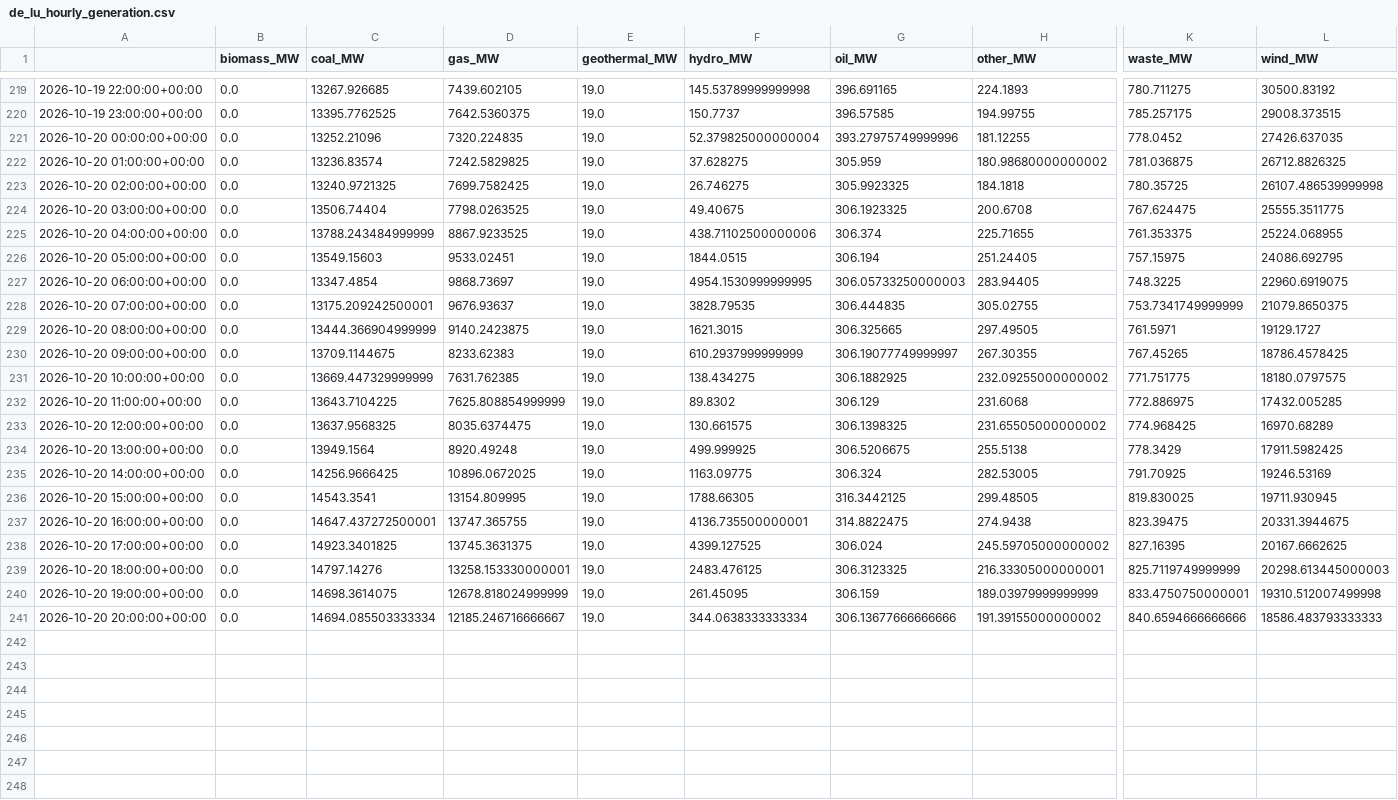
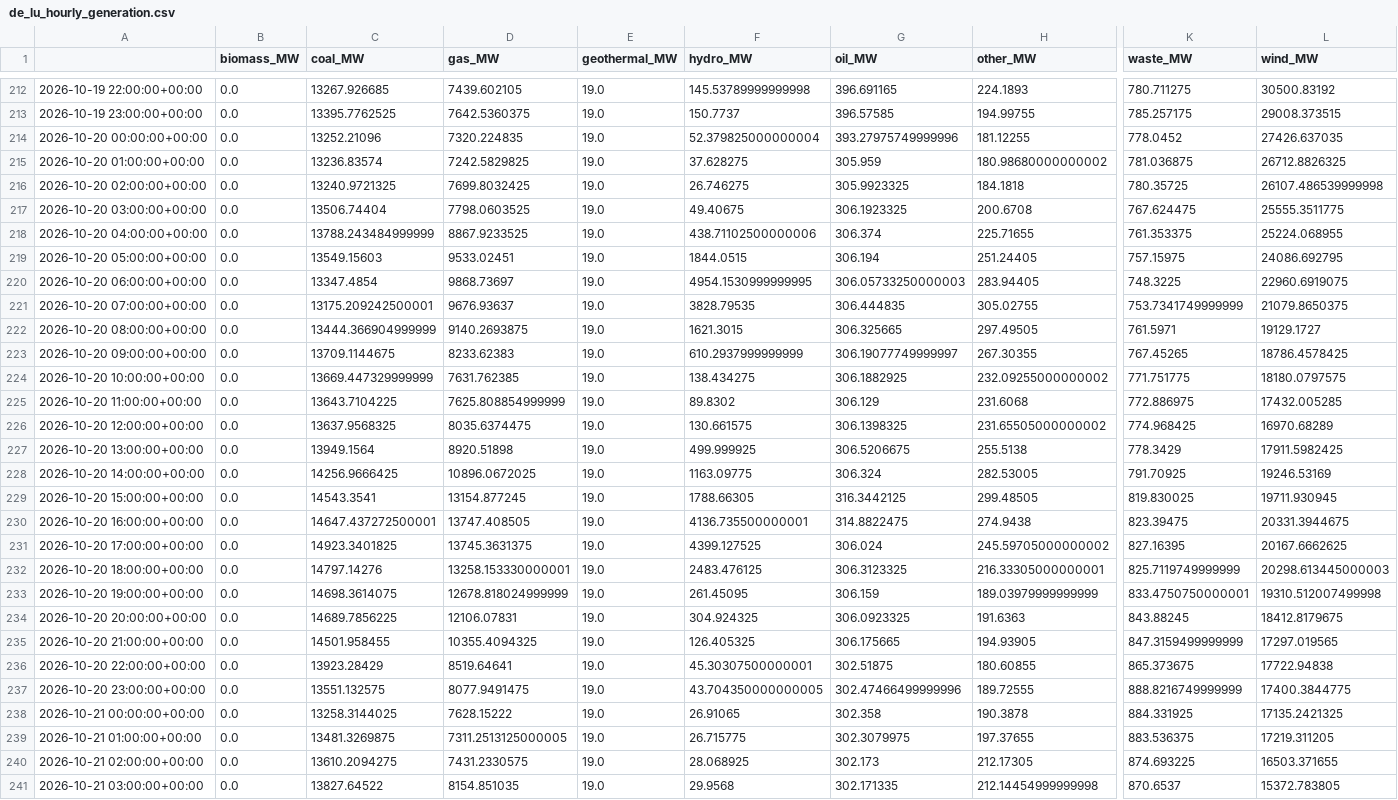
Before and after one commit to dayture/greenit_carbon_impact_forecasting, a CSV file: data/de_lu_hourly_generation.csv, drawn as a sheet; only a part is shown, gaps mark what is left out; addresses are those after the commit; rows hold the shown columns only; the diff covers the shown part only; the diff names each change by its address in the sheet, - before the commit and + after, or states it on an @@ line.

```diff
--- a/data/de_lu_hourly_generation.csv
+++ b/data/de_lu_hourly_generation.csv
-D216 (gas_MW): 7699.7582425
+D216 (gas_MW): 7699.8032425
-D217 (gas_MW): 7798.0263525
+D217 (gas_MW): 7798.0603525
-D222 (gas_MW): 9140.2423875
+D222 (gas_MW): 9140.2693875
-D227 (gas_MW): 8920.49248
+D227 (gas_MW): 8920.51898
-D229 (gas_MW): 13154.809995
+D229 (gas_MW): 13154.877245
-D230 (gas_MW): 13747.365755
+D230 (gas_MW): 13747.408505
-C234 (coal_MW): 14694.085503333334
+C234 (coal_MW): 14689.7856225
-D234 (gas_MW): 12185.246716666667
+D234 (gas_MW): 12106.07831
-F234 (hydro_MW): 344.0638333333334
+F234 (hydro_MW): 304.924325
-G234 (oil_MW): 306.13677666666666
+G234 (oil_MW): 306.0923325
-H234 (other_MW): 191.39155000000002
+H234 (other_MW): 191.6363
-K234 (waste_MW): 840.6594666666666
+K234 (waste_MW): 843.88245
-L234 (wind_MW): 18586.483793333333
+L234 (wind_MW): 18412.8179675
+row 235: 2026-10-20 21:00:00+00:00 | 0.0 | 14501.958455 | 10355.4094325 | 19.0 | 126.405325 | 306.175665 | 194.93905 | 847.3159499999999 | 17297.019565
+row 236: 2026-10-20 22:00:00+00:00 | 0.0 | 13923.28429 | 8519.64641 | 19.0 | 45.30307500000001 | 302.51875 | 180.60855 | 865.373675 | 17722.94838
+row 237: 2026-10-20 23:00:00+00:00 | 0.0 | 13551.132575 | 8077.9491475 | 19.0 | 43.704350000000005 | 302.47466499999996 | 189.72555 | 888.8216749999999 | 17400.3844775
+row 238: 2026-10-21 00:00:00+00:00 | 0.0 | 13258.3144025 | 7628.15222 | 19.0 | 26.91065 | 302.358 | 190.3878 | 884.331925 | 17135.2421325
+row 239: 2026-10-21 01:00:00+00:00 | 0.0 | 13481.3269875 | 7311.2513125000005 | 19.0 | 26.715775 | 302.3079975 | 197.37655 | 883.536375 | 17219.311205
+row 240: 2026-10-21 02:00:00+00:00 | 0.0 | 13610.2094275 | 7431.2330575 | 19.0 | 28.068925 | 302.173 | 212.17305 | 874.693225 | 16503.371655
+row 241: 2026-10-21 03:00:00+00:00 | 0.0 | 13827.64522 | 8154.851035 | 19.0 | 29.9568 | 302.171335 | 212.14454999999998 | 870.6537 | 15372.783805
```
Also changed, not shown: 7 removed rows and 12 edited cells elsewhere in this file, data/de_lu_carbon_intensity.csv, data/de_lu_features.csv, 2 other files.
